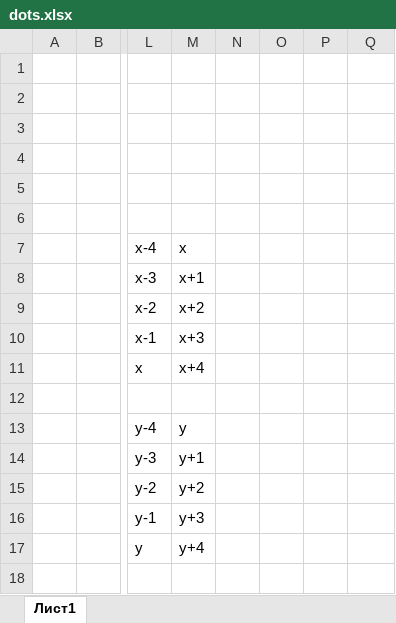
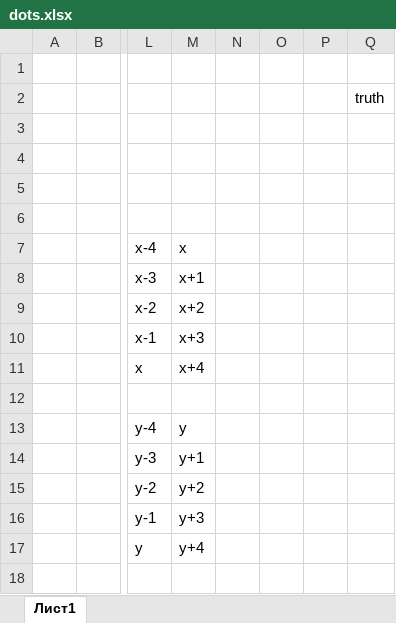
Before and after one commit to vervv74/js, an Excel workbook: проекты/dots.xlsx, sheet Лист1, drawn as a sheet; only a part is shown, gaps mark what is left out; values as stored, in another font and other column widths than the file's, no borders; the diff names each change by its address in the sheet, - before the commit and + after, or states it on an @@ line.

```diff
--- a/проекты/dots.xlsx (sheet Лист1)
+++ b/проекты/dots.xlsx (sheet Лист1)
-Q2: (empty)
+Q2: truth
```
Also changed, not shown: 3 other files.
